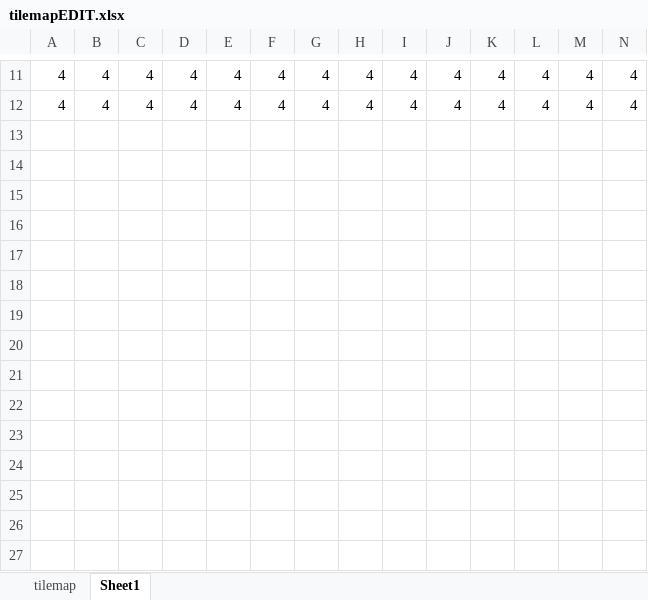
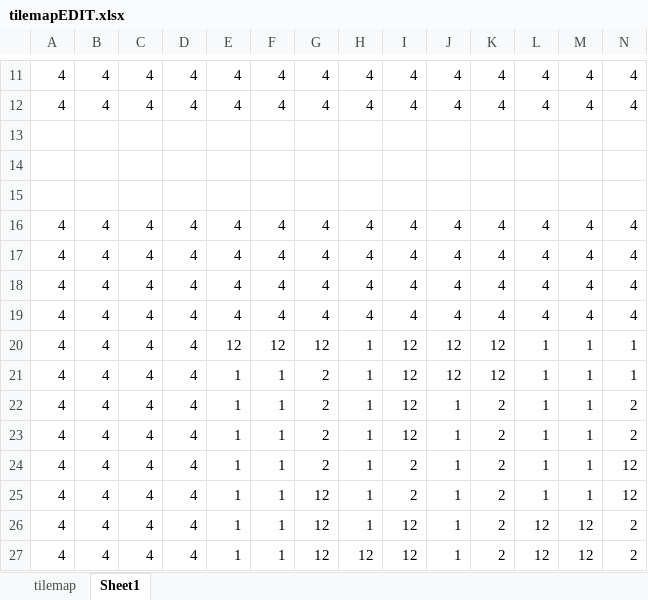
Before and after one commit to happyhairfish/CTG, an Excel workbook: Mechanism/assets/tilemapEDIT.xlsx, sheet Sheet1, drawn as a sheet; only a part is shown, gaps mark what is left out; values as stored, in another font and other column widths than the file's, no borders; rows hold the shown columns only; the diff names each change by its address in the sheet, - before the commit and + after, or states it on an @@ line.

```diff
--- a/Mechanism/assets/tilemapEDIT.xlsx (sheet Sheet1)
+++ b/Mechanism/assets/tilemapEDIT.xlsx (sheet Sheet1)
+row 13: (empty)
+row 14: (empty)
+row 15: (empty)
+row 16: 4 | 4 | 4 | 4 | 4 | 4 | 4 | 4 | 4 | 4 | 4 | 4 | 4 | 4
+row 17: 4 | 4 | 4 | 4 | 4 | 4 | 4 | 4 | 4 | 4 | 4 | 4 | 4 | 4
+row 18: 4 | 4 | 4 | 4 | 4 | 4 | 4 | 4 | 4 | 4 | 4 | 4 | 4 | 4
+row 19: 4 | 4 | 4 | 4 | 4 | 4 | 4 | 4 | 4 | 4 | 4 | 4 | 4 | 4
+row 20: 4 | 4 | 4 | 4 | 12 | 12 | 12 | 1 | 12 | 12 | 12 | 1 | 1 | 1
+row 21: 4 | 4 | 4 | 4 | 1 | 1 | 2 | 1 | 12 | 12 | 12 | 1 | 1 | 1
+row 22: 4 | 4 | 4 | 4 | 1 | 1 | 2 | 1 | 12 | 1 | 2 | 1 | 1 | 2
+row 23: 4 | 4 | 4 | 4 | 1 | 1 | 2 | 1 | 12 | 1 | 2 | 1 | 1 | 2
+row 24: 4 | 4 | 4 | 4 | 1 | 1 | 2 | 1 | 2 | 1 | 2 | 1 | 1 | 12
+row 25: 4 | 4 | 4 | 4 | 1 | 1 | 12 | 1 | 2 | 1 | 2 | 1 | 1 | 12
+row 26: 4 | 4 | 4 | 4 | 1 | 1 | 12 | 1 | 12 | 1 | 2 | 12 | 12 | 2
+row 27: 4 | 4 | 4 | 4 | 1 | 1 | 12 | 12 | 12 | 1 | 2 | 12 | 12 | 2
```
Also changed, not shown: 17 other files.
